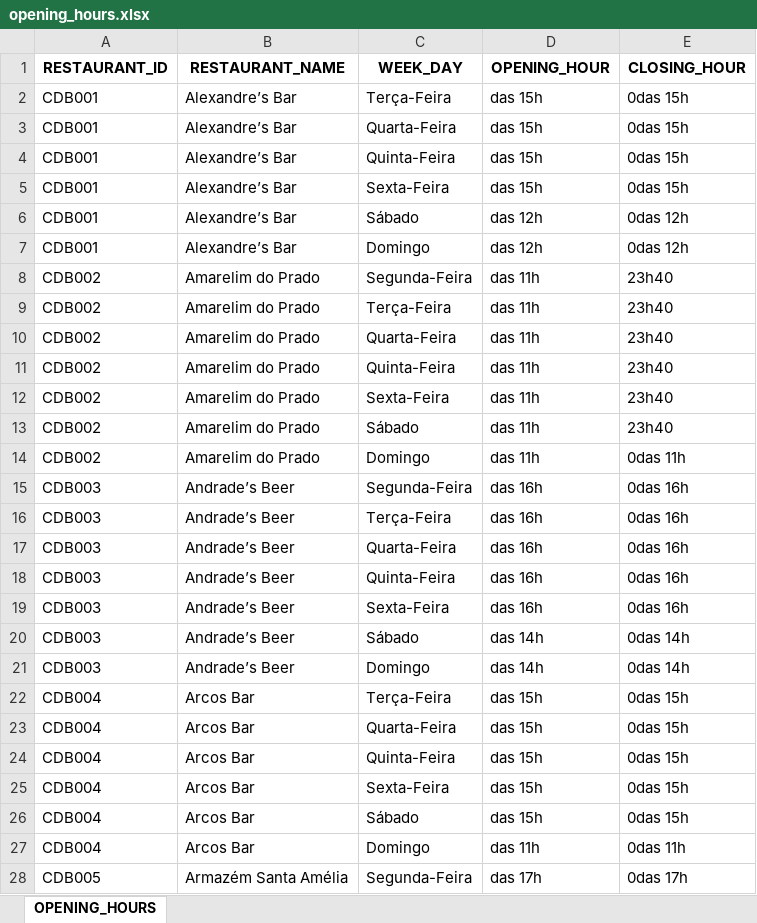
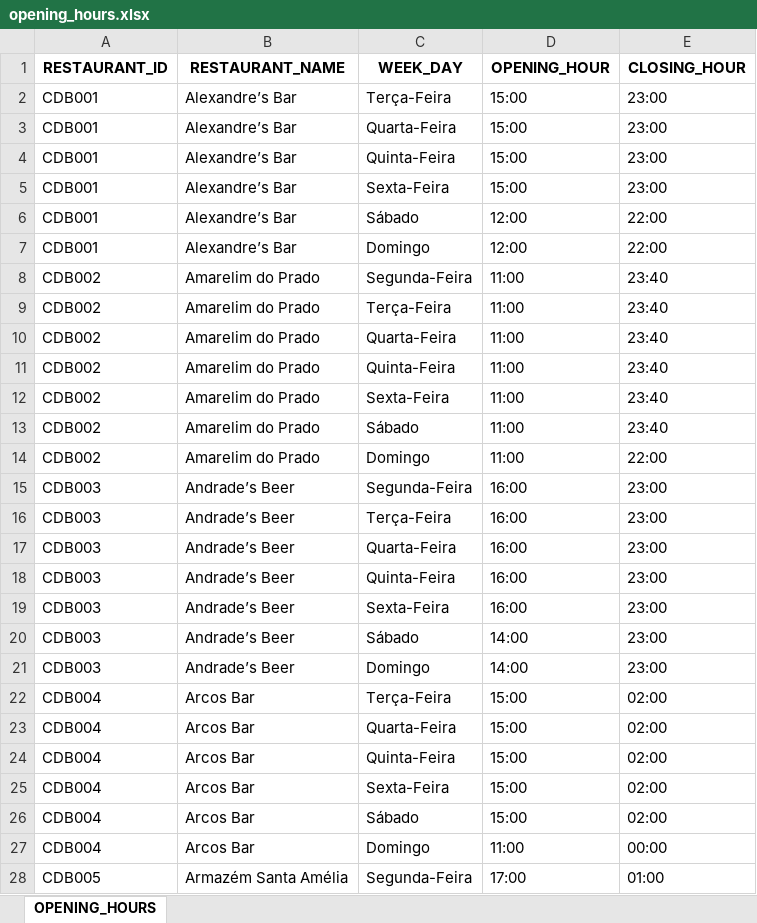
Before and after one commit to NikolasTola/comida-di-buteco-bh, an Excel workbook: data_bases/opening_hours.xlsx, sheet OPENING_HOURS, drawn as a sheet; only a part is shown; values as stored, in another font and other column widths than the file's, no borders; the diff covers the shown part only; the diff names each change by its address in the sheet, - before the commit and + after, or states it on an @@ line.

```diff
--- a/data_bases/opening_hours.xlsx (sheet OPENING_HOURS)
+++ b/data_bases/opening_hours.xlsx (sheet OPENING_HOURS)
-D2:D5 (OPENING_HOUR): das 15h
+D2:D5 (OPENING_HOUR): 15:00
-E2:E5 (CLOSING_HOUR): 0das 15h
+E2:E5 (CLOSING_HOUR): 23:00
-D6:D7 (OPENING_HOUR): das 12h
+D6:D7 (OPENING_HOUR): 12:00
-E6:E7 (CLOSING_HOUR): 0das 12h
+E6:E7 (CLOSING_HOUR): 22:00
-D8:D14 (OPENING_HOUR): das 11h
+D8:D14 (OPENING_HOUR): 11:00
-E8:E13 (CLOSING_HOUR): 23h40
+E8:E13 (CLOSING_HOUR): 23:40
-E14 (CLOSING_HOUR): 0das 11h
+E14 (CLOSING_HOUR): 22:00
-D15:D19 (OPENING_HOUR): das 16h
+D15:D19 (OPENING_HOUR): 16:00
-E15:E19 (CLOSING_HOUR): 0das 16h
+E15:E19 (CLOSING_HOUR): 23:00
-D20:D21 (OPENING_HOUR): das 14h
+D20:D21 (OPENING_HOUR): 14:00
-E20:E21 (CLOSING_HOUR): 0das 14h
+E20:E21 (CLOSING_HOUR): 23:00
-D22:D26 (OPENING_HOUR): das 15h
+D22:D26 (OPENING_HOUR): 15:00
-E22:E26 (CLOSING_HOUR): 0das 15h
+E22:E26 (CLOSING_HOUR): 02:00
-D27 (OPENING_HOUR): das 11h
+D27 (OPENING_HOUR): 11:00
-E27 (CLOSING_HOUR): 0das 11h
+E27 (CLOSING_HOUR): 00:00
-D28 (OPENING_HOUR): das 17h
+D28 (OPENING_HOUR): 17:00
-E28 (CLOSING_HOUR): 0das 17h
+E28 (CLOSING_HOUR): 01:00
```
Also changed, not shown: 1488 edited cells elsewhere in this sheet, data_bases/restaurants.xlsx, 4 other files.
